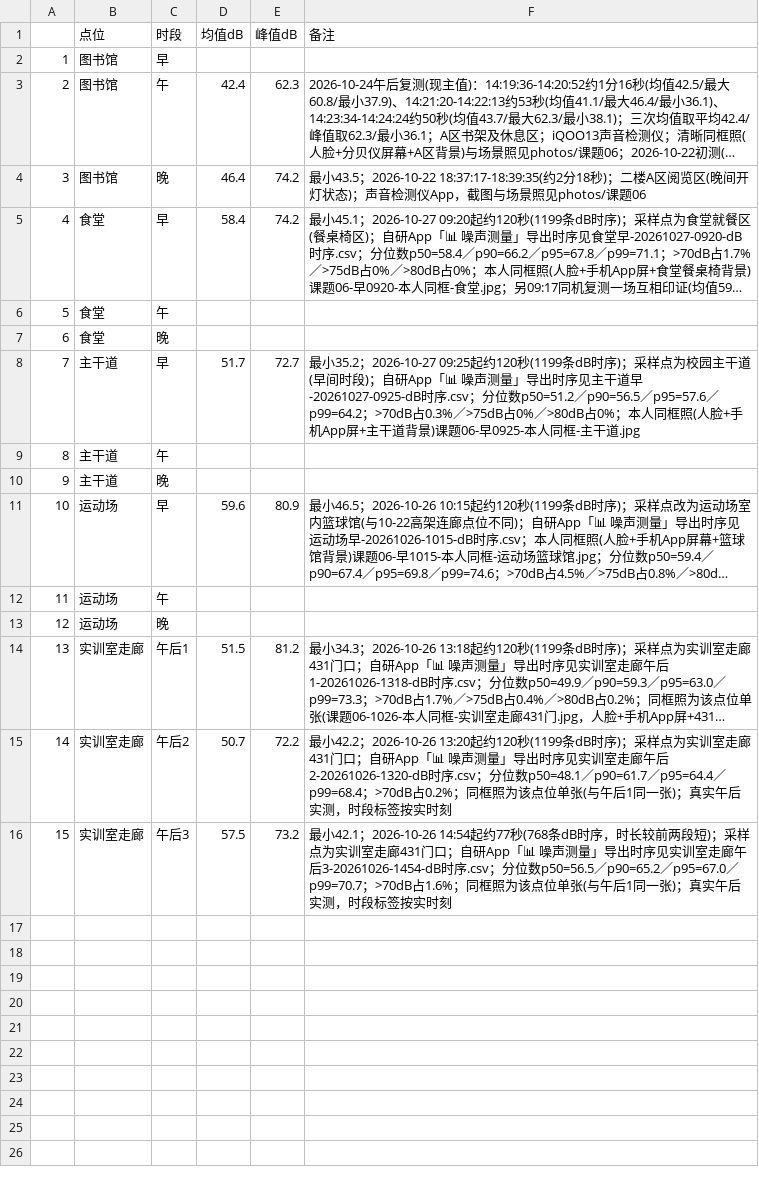
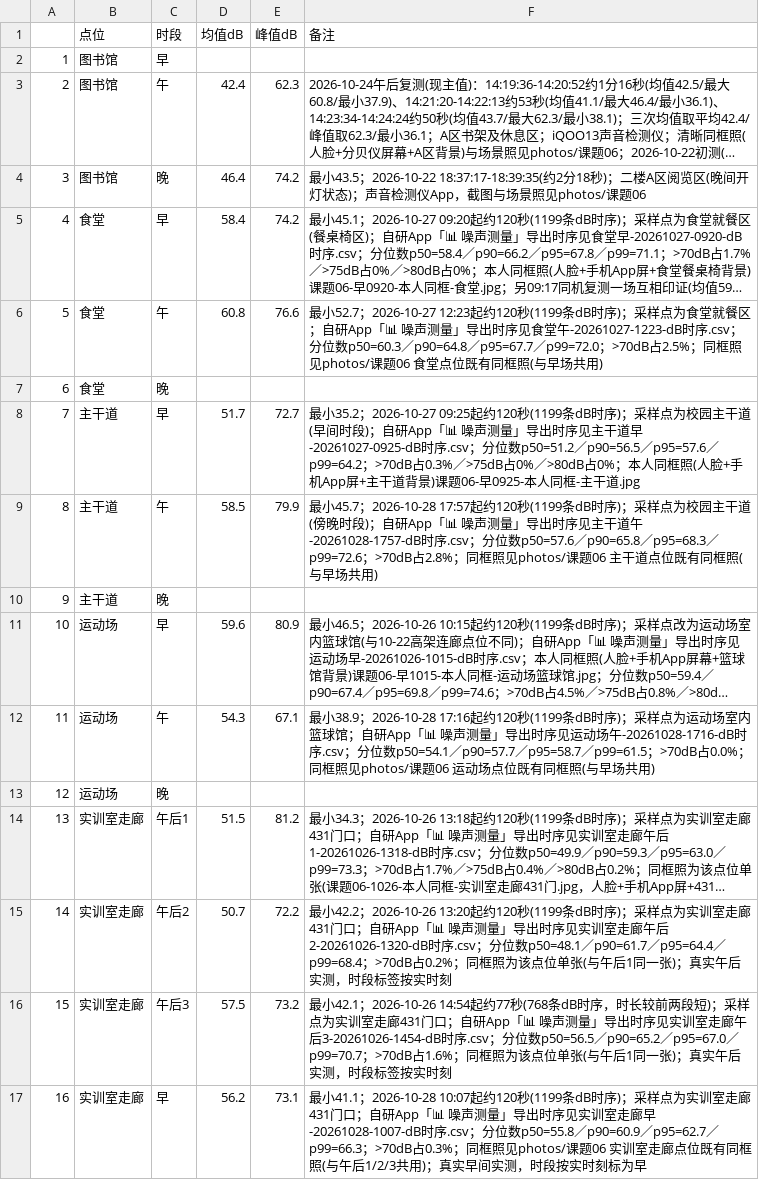
Before and after one commit to W137191/ICEC-2026-0183-ZhangJunming, a CSV file: 01-Field-Discovery/raw_data/课题06-噪声地图/噪声原始记录.csv, drawn as a sheet; long unchanged cells end in …; the diff names each change by its address in the sheet, - before the commit and + after, or states it on an @@ line.

```diff
--- a/01-Field-Discovery/raw_data/课题06-噪声地图/噪声原始记录.csv
+++ b/01-Field-Discovery/raw_data/课题06-噪声地图/噪声原始记录.csv
-D6 (均值dB): (empty)
+D6 (均值dB): 60.8
-E6 (峰值dB): (empty)
+E6 (峰值dB): 76.6
-F6 (备注): (empty)
+F6 (备注): 最小52.7；2026-10-27 12:23起约120秒(1199条dB时序)；采样点为食堂就餐区；自研App「📊 噪声测量」导出时序见食堂午-20261027-1223-dB时序.csv；分位数p50=60.3／p90=64.8／p95=67.7／p99=72.0；>70dB占2.5%；同框照见photos/课题06 食堂点位既有同框照(与早场共用)
-D9 (均值dB): (empty)
+D9 (均值dB): 58.5
-E9 (峰值dB): (empty)
+E9 (峰值dB): 79.9
-F9 (备注): (empty)
+F9 (备注): 最小45.7；2026-10-28 17:57起约120秒(1199条dB时序)；采样点为校园主干道(傍晚时段)；自研App「📊 噪声测量」导出时序见主干道午-20261028-1757-dB时序.csv；分位数p50=57.6／p90=65.8／p95=68.3／p99=72.6；>70dB占2.8%；同框照见photos/课题06 主干道点位既有同框照(与早场共用)
-D12 (均值dB): (empty)
+D12 (均值dB): 54.3
-E12 (峰值dB): (empty)
+E12 (峰值dB): 67.1
-F12 (备注): (empty)
+F12 (备注): 最小38.9；2026-10-28 17:16起约120秒(1199条dB时序)；采样点为运动场室内篮球馆；自研App「📊 噪声测量」导出时序见运动场午-20261028-1716-dB时序.csv；分位数p50=54.1／p90=57.7／p95=58.7／p99=61.5；>70dB占0.0%；同框照见photos/课题06 运动场点位既有同框照(与早场共用)
+row 17: 16 | 实训室走廊 | 早 | 56.2 | 73.1 | 最小41.1；2026-10-28 10:07起约120秒(1199条dB时序)；采样点为实训室走廊431门口；自研App「📊 噪声测量」导出时序见实训室走廊早-20261028-1007-dB时序.csv；分位数p50=55.8／p90=60.9／p95=62.7／p99=66.3；>70dB占0.3%；同框照见photos/课题06 实训室走廊点位既有同框照(与午后1/2/3共用)；真实早间实测，时段按实时刻标为早
```
Also changed, not shown: 6 other files.
